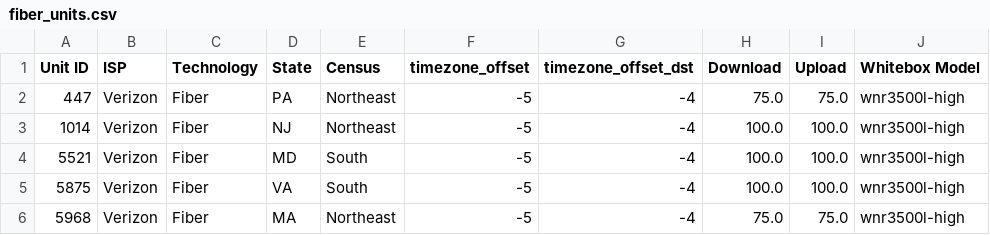
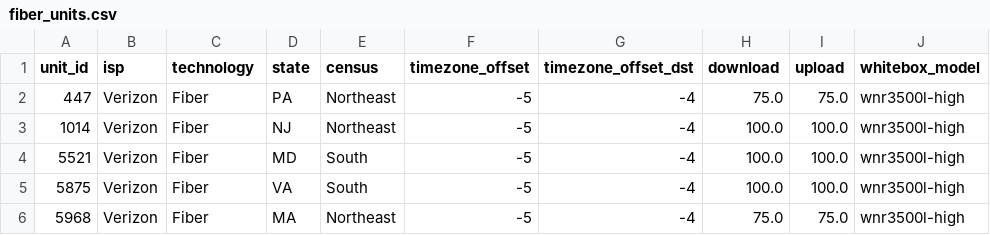
Before and after one commit to sigloxiii/ftth-qoe-capstone, a CSV file: data/fiber_units.csv, drawn as a sheet; only a part is shown.

Commit message:
Añadido LIMPIEZA.MD, cambios en fiber_units.csv

```diff
--- a/data/fiber_units.csv
+++ b/data/fiber_units.csv
@@ -1,2 +1,2 @@
-Unit ID,ISP,Technology,State,Census,timezone_offset,timezone_offset_dst,Download,Upload,Whitebox Model
+unit_id,isp,technology,state,census,timezone_offset,timezone_offset_dst,download,upload,whitebox_model
 447,Verizon,Fiber,PA,Northeast,-5,-4,75.0,75.0,wnr3500l-high
```
Also changed, not shown: 1 other file.
